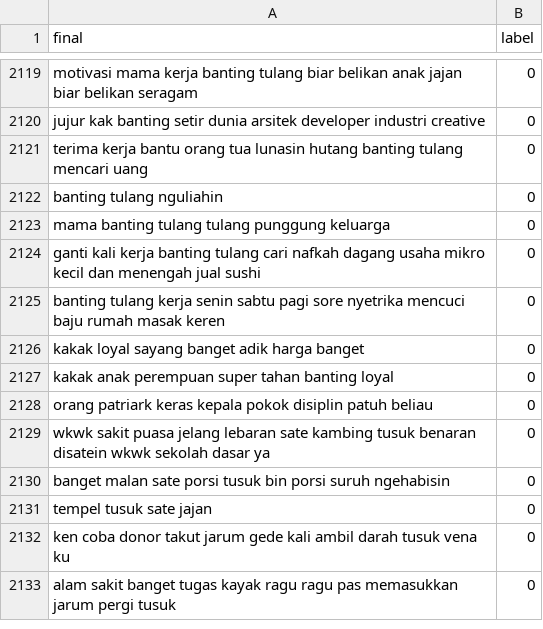
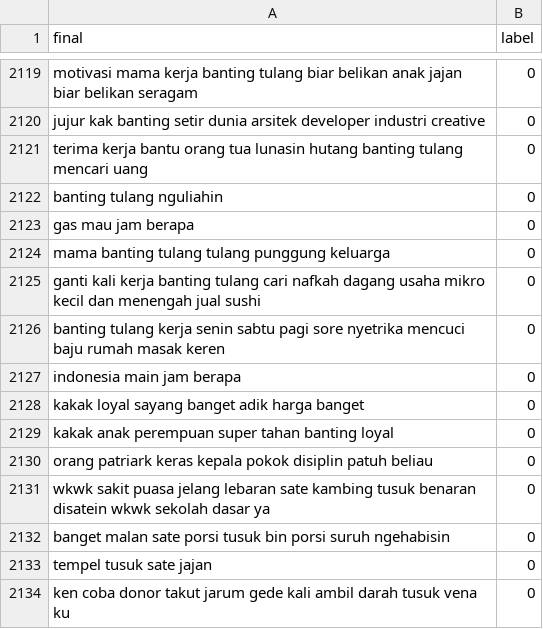
Before and after one commit to kidlink-bangkit/capstone-nlp-project, a CSV file: data_processed/dataset_processed.csv, drawn as a sheet; only a part is shown, gaps mark what is left out; the shorter side is filled out with more unchanged rows; the diff names each change by its address in the sheet, - before the commit and + after, or states it on an @@ line.

Commit message:
Update dataset_processed.csv

```diff
--- a/data_processed/dataset_processed.csv
+++ b/data_processed/dataset_processed.csv
+row 2123: gas mau jam berapa | 0
+row 2127: indonesia main jam berapa | 0
```
